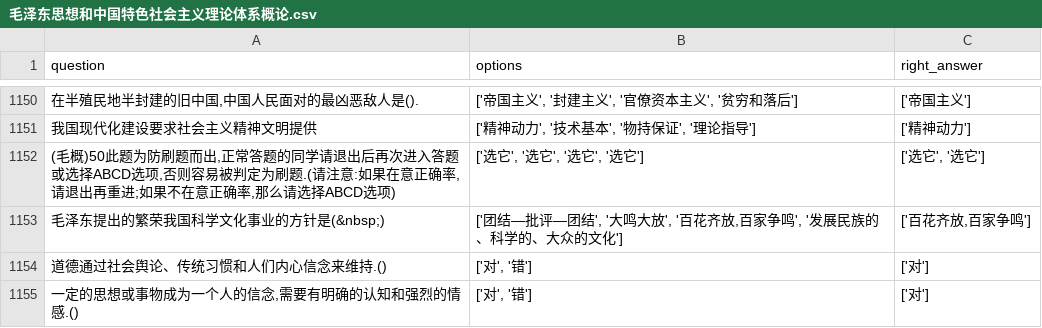
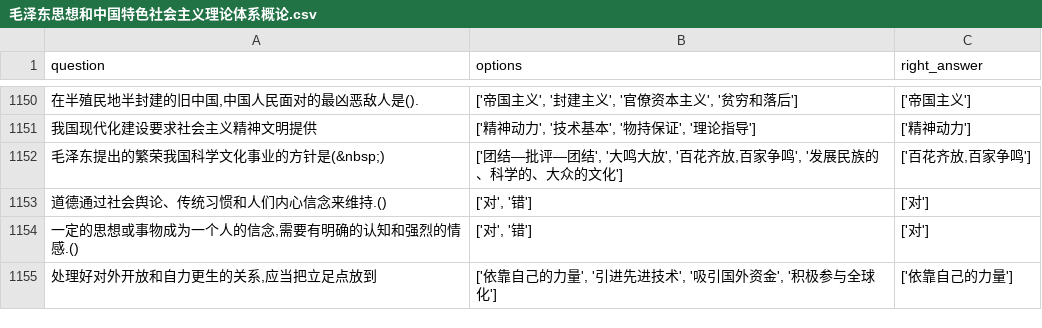
Before and after one commit to Haicaji/AutoQMYZ, a CSV file: Data/Question_data/毛泽东思想和中国特色社会主义理论体系概论.csv, drawn as a sheet; only a part is shown, gaps mark what is left out; the shorter side is filled out with more unchanged rows; the diff names each change by its address in the sheet, - before the commit and + after, or states it on an @@ line.

Commit message:
fix: 删除题库中的防刷题

```diff
--- a/Data/Question_data/毛泽东思想和中国特色社会主义理论体系概论.csv
+++ b/Data/Question_data/毛泽东思想和中国特色社会主义理论体系概论.csv
-row 1152: (毛概)50此题为防刷题而出,正常答题的同学请退出后再次进入答题或选择ABCD选项,否则容易被判定为刷题.(请注意:如果在意正确率,请退出再重进;如果不在意正确率,那么请选择ABCD选项) | ['选它', '选它', '选它', '选它'] | ['选它', '选它']
```
